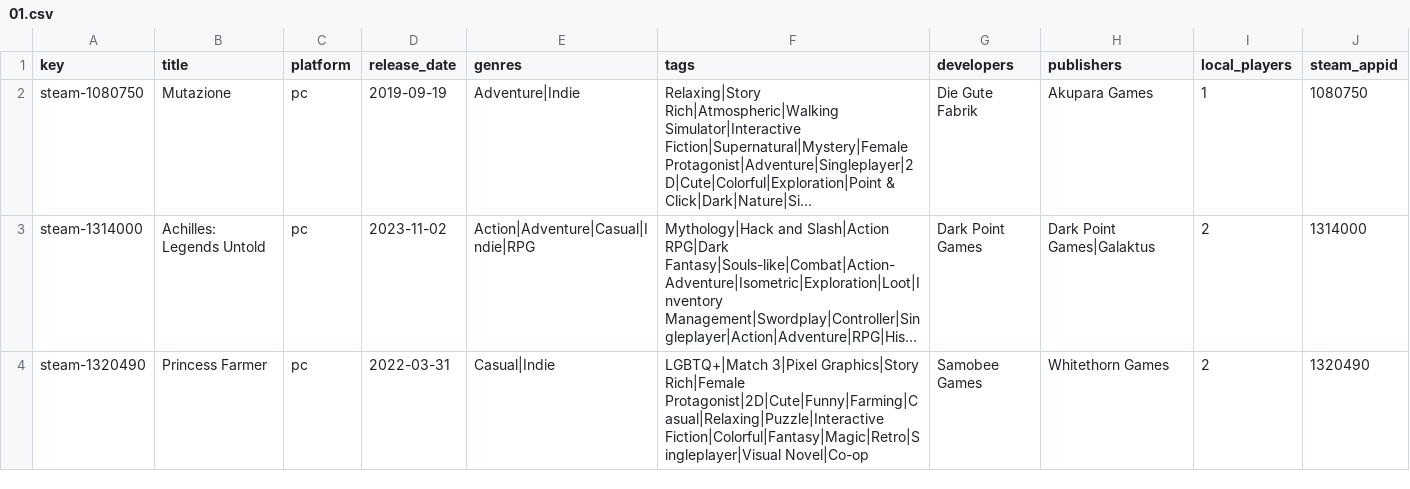
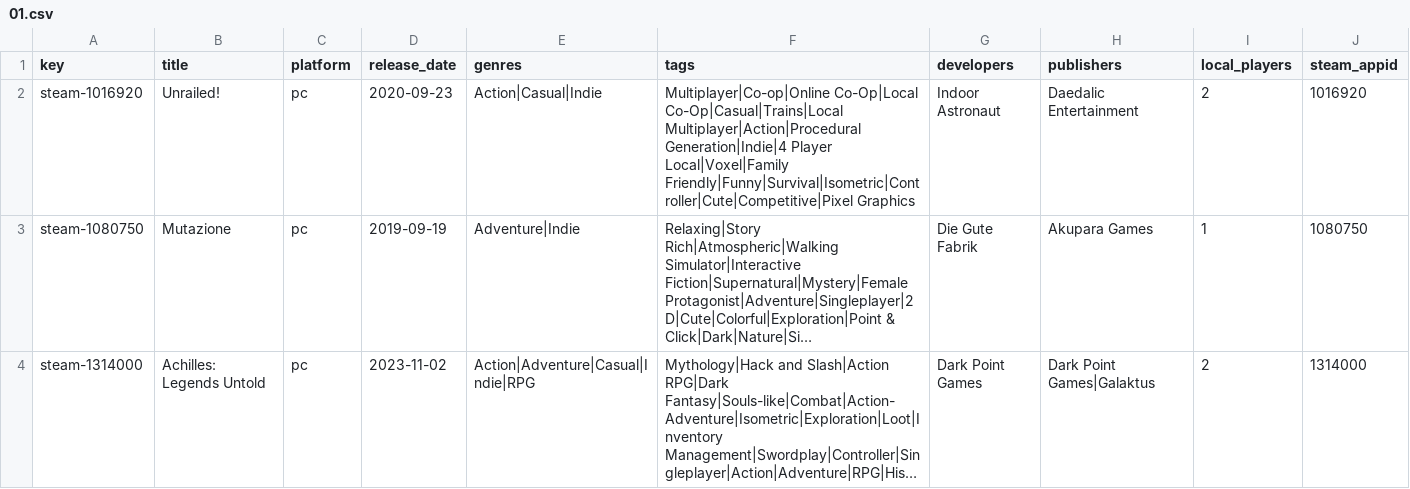
Before and after one commit to jeremybris/PlayOut-metadata, a CSV file: data/steam/01.csv, drawn as a sheet; only a part is shown; the shorter side is filled out with more unchanged rows; long unchanged cells end in …; the diff names each change by its address in the sheet, - before the commit and + after, or states it on an @@ line.

```diff
--- a/data/steam/01.csv
+++ b/data/steam/01.csv
+row 2: steam-1016920 | Unrailed! | pc | 2020-09-23 | Action|Casual|Indie | Multiplayer|Co-op|Online Co-Op|Local Co-Op|Casual|Trains|Local Multiplayer|Action|Procedural Generation|Indie|4 Player Local|Voxel|Family Friendly|Funny|Survival|Isometric|Controller|Cute|Competitive|Pixel Graphics | Indoor Astronaut | Daedalic Entertainment | 2 | 1016920
```
